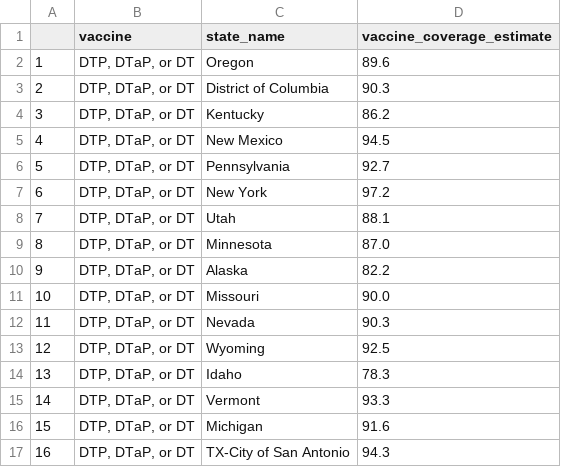
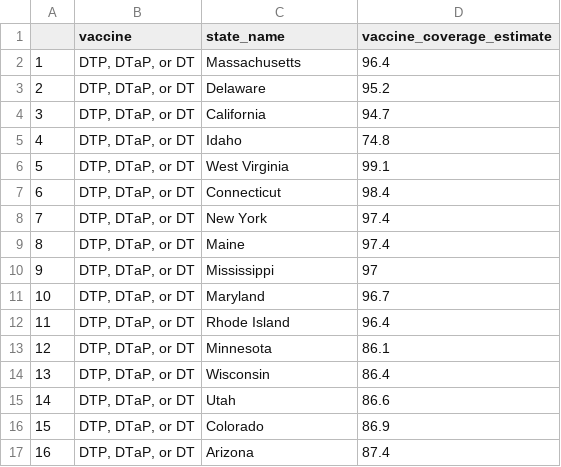
Before and after one commit to CIDMATH/vax-impact-map-r, a CSV file: data-raw/csv/cdc_school_vax_view_dtap.csv, drawn as a sheet; only a part is shown; the diff covers the shown part only.

```diff
--- a/data-raw/csv/cdc_school_vax_view_dtap.csv
+++ b/data-raw/csv/cdc_school_vax_view_dtap.csv
@@ -1,17 +1,17 @@
 "","vaccine","state_name","vaccine_coverage_estimate"
-"1","DTP, DTaP, or DT","Oregon","89.6"
-"2","DTP, DTaP, or DT","District of Columbia","90.3"
-"3","DTP, DTaP, or DT","Kentucky","86.2"
-"4","DTP, DTaP, or DT","New Mexico","94.5"
-"5","DTP, DTaP, or DT","Pennsylvania","92.7"
-"6","DTP, DTaP, or DT","New York","97.2"
-"7","DTP, DTaP, or DT","Utah","88.1"
-"8","DTP, DTaP, or DT","Minnesota","87.0"
-"9","DTP, DTaP, or DT","Alaska","82.2"
-"10","DTP, DTaP, or DT","Missouri","90.0"
-"11","DTP, DTaP, or DT","Nevada","90.3"
-"12","DTP, DTaP, or DT","Wyoming","92.5"
-"13","DTP, DTaP, or DT","Idaho","78.3"
-"14","DTP, DTaP, or DT","Vermont","93.3"
-"15","DTP, DTaP, or DT","Michigan","91.6"
-"16","DTP, DTaP, or DT","TX-City of San Antonio","94.3"
+"1","DTP, DTaP, or DT","Massachusetts","96.4"
+"2","DTP, DTaP, or DT","Delaware","95.2"
+"3","DTP, DTaP, or DT","California","94.7"
+"4","DTP, DTaP, or DT","Idaho","74.8"
+"5","DTP, DTaP, or DT","West Virginia","99.1"
+"6","DTP, DTaP, or DT","Connecticut","98.4"
+"7","DTP, DTaP, or DT","New York","97.4"
+"8","DTP, DTaP, or DT","Maine","97.4"
+"9","DTP, DTaP, or DT","Mississippi","97"
+"10","DTP, DTaP, or DT","Maryland","96.7"
+"11","DTP, DTaP, or DT","Rhode Island","96.4"
+"12","DTP, DTaP, or DT","Minnesota","86.1"
+"13","DTP, DTaP, or DT","Wisconsin","86.4"
+"14","DTP, DTaP, or DT","Utah","86.6"
+"15","DTP, DTaP, or DT","Colorado","86.9"
+"16","DTP, DTaP, or DT","Arizona","87.4"
```
Also changed, not shown: 70 edited cells elsewhere in this file, data-raw/csv/cdc_school_vax_view_varicella.csv, data-raw/csv/model_input_parameters.csv, 48 other files.
